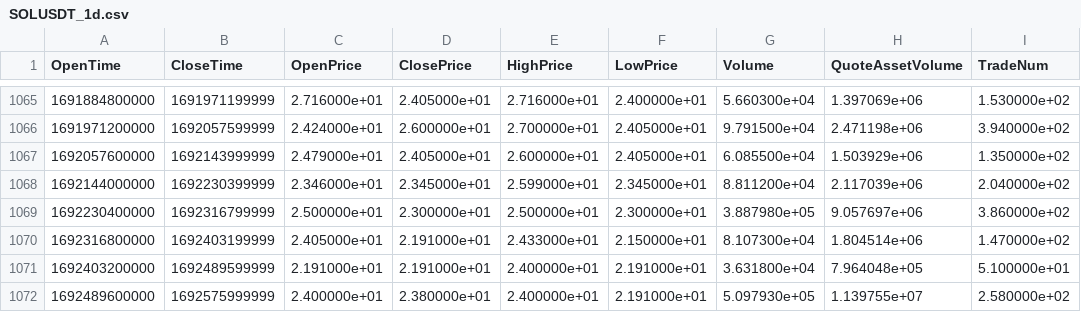
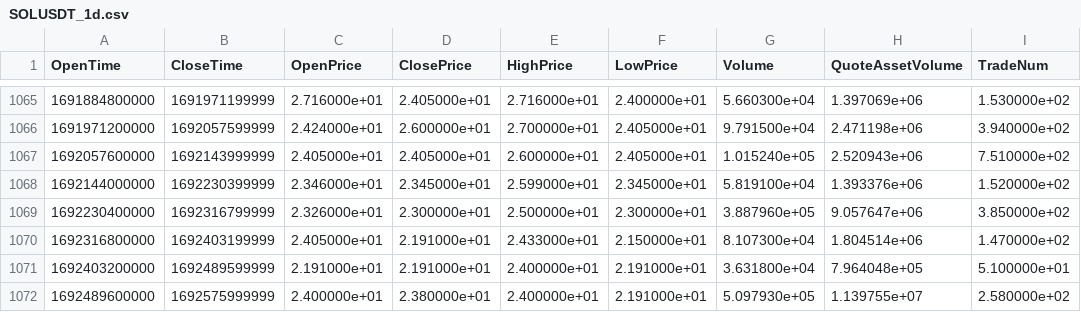
Before and after one commit to Makoto2024/BinanceTrader, a CSV file: price_data/SOLUSDT/SOLUSDT_1d.csv, drawn as a sheet; only a part is shown, gaps mark what is left out; the diff covers the shown part only.

```diff
--- a/price_data/SOLUSDT/SOLUSDT_1d.csv
+++ b/price_data/SOLUSDT/SOLUSDT_1d.csv
@@ -1066,5 +1066,5 @@ OpenTime,CloseTime,OpenPrice,ClosePrice,HighPrice,LowPrice,Volume,QuoteAssetVolu
 1691971200000,1692057599999,2.424000e+01,2.600000e+01,2.700000e+01,2.405000e+01,9.791500e+04,2.471198e+06,3.940000e+02
-1692057600000,1692143999999,2.479000e+01,2.405000e+01,2.600000e+01,2.405000e+01,6.085500e+04,1.503929e+06,1.350000e+02
-1692144000000,1692230399999,2.346000e+01,2.345000e+01,2.599000e+01,2.345000e+01,8.811200e+04,2.117039e+06,2.040000e+02
-1692230400000,1692316799999,2.500000e+01,2.300000e+01,2.500000e+01,2.300000e+01,3.887980e+05,9.057697e+06,3.860000e+02
+1692057600000,1692143999999,2.405000e+01,2.405000e+01,2.600000e+01,2.405000e+01,1.015240e+05,2.520943e+06,7.510000e+02
+1692144000000,1692230399999,2.346000e+01,2.345000e+01,2.599000e+01,2.345000e+01,5.819100e+04,1.393376e+06,1.520000e+02
+1692230400000,1692316799999,2.326000e+01,2.300000e+01,2.500000e+01,2.300000e+01,3.887960e+05,9.057647e+06,3.850000e+02
 1692316800000,1692403199999,2.405000e+01,2.191000e+01,2.433000e+01,2.150000e+01,8.107300e+04,1.804514e+06,1.470000e+02
```
Also changed, not shown: 37 edited cells elsewhere in this file, price_data/SOLUSDT/SOLUSDT_12h.csv, 1 other file.
